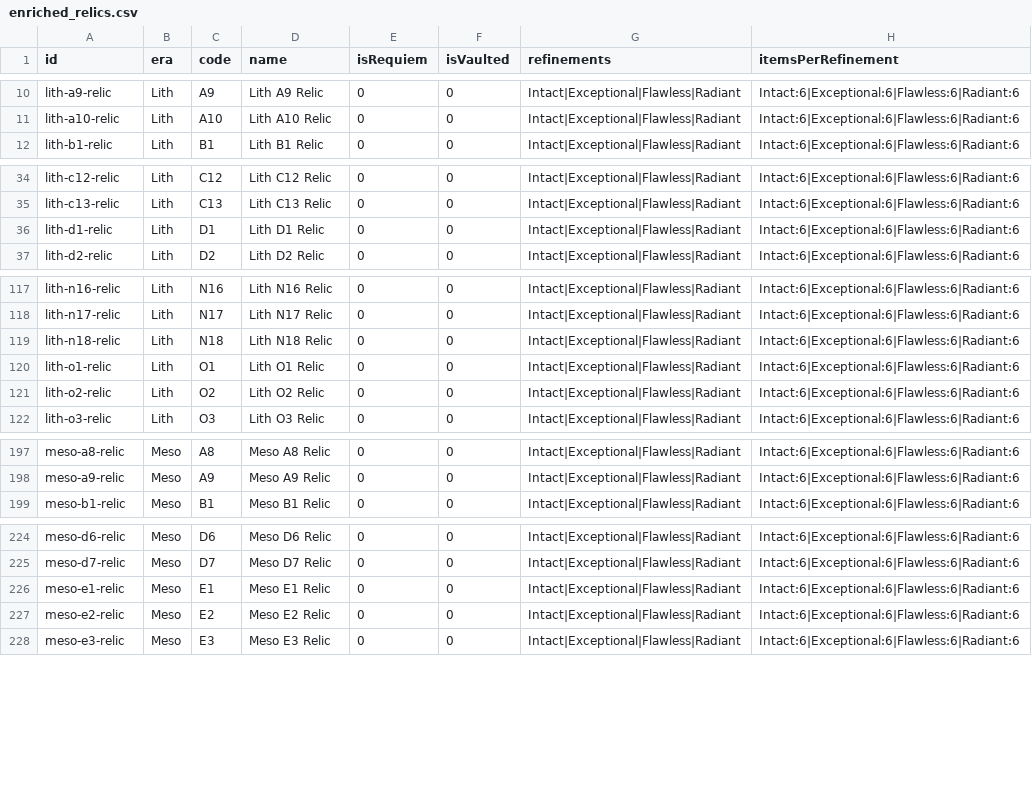
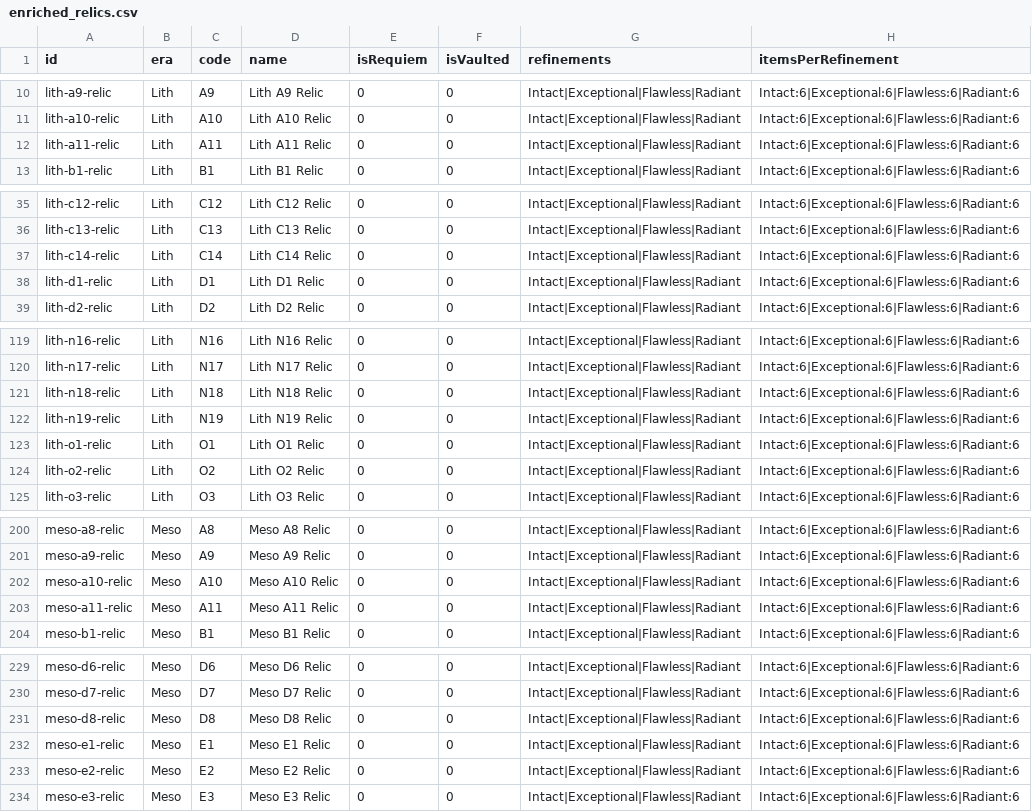
Before and after one commit to CephalonWodan/Cephalon-Wodan, a CSV file: data/enriched_relics.csv, drawn as a sheet; only a part is shown, gaps mark what is left out; the diff covers the shown part only; the diff names each change by its address in the sheet, - before the commit and + after, or states it on an @@ line.

```diff
--- a/data/enriched_relics.csv
+++ b/data/enriched_relics.csv
+row 12: lith-a11-relic | Lith | A11 | Lith A11 Relic | 0 | 0 | Intact|Exceptional|Flawless|Radiant | Intact:6|Exceptional:6|Flawless:6|Radiant:6
+row 37: lith-c14-relic | Lith | C14 | Lith C14 Relic | 0 | 0 | Intact|Exceptional|Flawless|Radiant | Intact:6|Exceptional:6|Flawless:6|Radiant:6
+row 122: lith-n19-relic | Lith | N19 | Lith N19 Relic | 0 | 0 | Intact|Exceptional|Flawless|Radiant | Intact:6|Exceptional:6|Flawless:6|Radiant:6
+row 202: meso-a10-relic | Meso | A10 | Meso A10 Relic | 0 | 0 | Intact|Exceptional|Flawless|Radiant | Intact:6|Exceptional:6|Flawless:6|Radiant:6
+row 203: meso-a11-relic | Meso | A11 | Meso A11 Relic | 0 | 0 | Intact|Exceptional|Flawless|Radiant | Intact:6|Exceptional:6|Flawless:6|Radiant:6
+row 231: meso-d8-relic | Meso | D8 | Meso D8 Relic | 0 | 0 | Intact|Exceptional|Flawless|Radiant | Intact:6|Exceptional:6|Flawless:6|Radiant:6
```
Also changed, not shown: 16 added rows elsewhere in this file, 2 other files.
